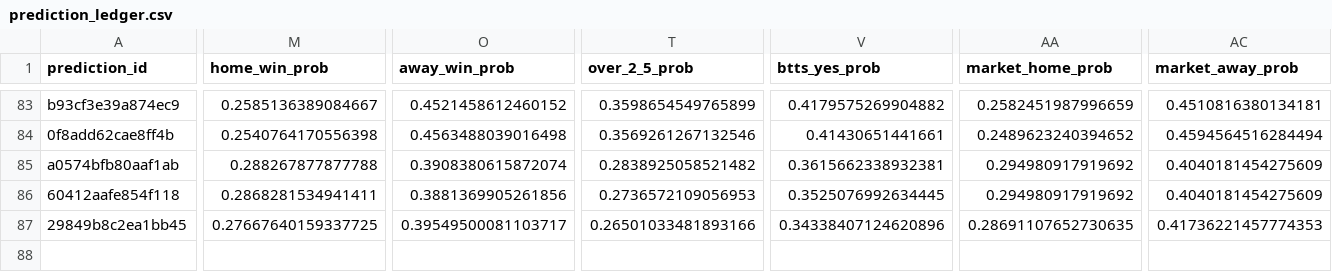
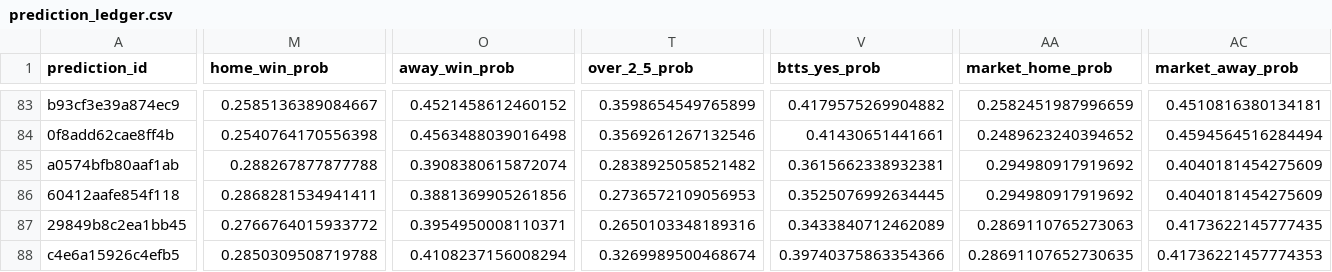
Before and after one commit to fpernett/worldcup_alpha_model, a CSV file: data/prediction_ledger.csv, drawn as a sheet; only a part is shown, gaps mark what is left out; rows hold the shown columns only; the diff names each change by its address in the sheet, - before the commit and + after, or states it on an @@ line.

Commit message:
Fix data inconsistency in prediction ledger for FIFA World Cup matches; corrected values for Third-place match and added new entry for July 17.

```diff
--- a/data/prediction_ledger.csv
+++ b/data/prediction_ledger.csv
-M87 (home_win_prob): 0.27667640159337725
+M87 (home_win_prob): 0.2766764015933772
-O87 (away_win_prob): 0.39549500081103717
+O87 (away_win_prob): 0.3954950008110371
-T87 (over_2_5_prob): 0.26501033481893166
+T87 (over_2_5_prob): 0.2650103348189316
-V87 (btts_yes_prob): 0.34338407124620896
+V87 (btts_yes_prob): 0.3433840712462089
-AA87 (market_home_prob): 0.28691107652730635
+AA87 (market_home_prob): 0.2869110765273063
-AC87 (market_away_prob): 0.41736221457774353
+AC87 (market_away_prob): 0.4173622145777435
+row 88: c4e6a15926c4efb5 | 0.2850309508719788 | 0.4108237156008294 | 0.3269989500468674 | 0.39740375863354366 | 0.28691107652730635 | 0.41736221457774353
```
